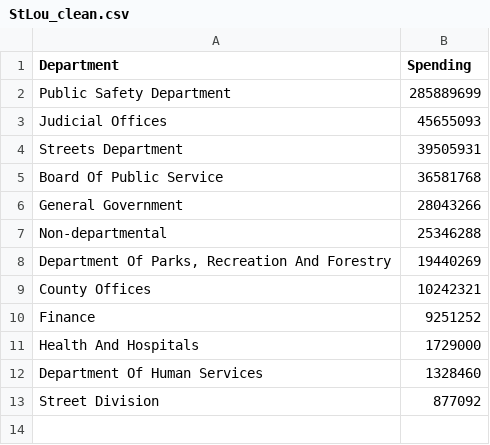
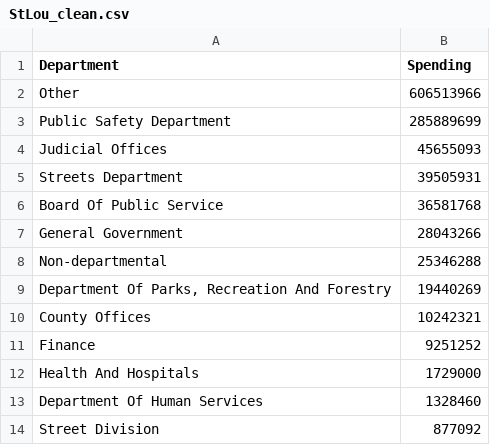
Before and after one commit to williexwill/MS_Capstone, a CSV file: data/StLou_clean.csv, drawn as a sheet.

```diff
--- a/data/StLou_clean.csv
+++ b/data/StLou_clean.csv
@@ -1,2 +1,3 @@
 Department,Spending
+Other,606513966
 Public Safety Department,285889699
```
Also changed, not shown: 9 other files.
